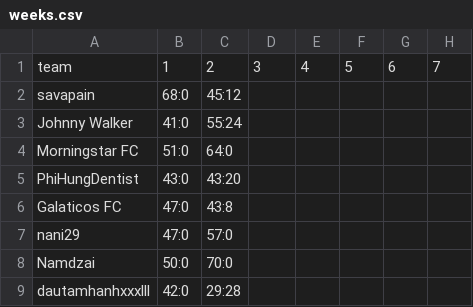
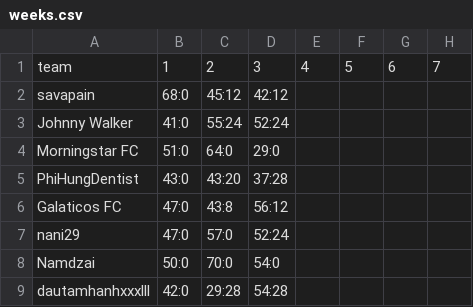
Before and after one commit to dttung79/Fantasy2025, a CSV file: weeks.csv, drawn as a sheet; only a part is shown; the diff names each change by its address in the sheet, - before the commit and + after, or states it on an @@ line.

Commit message:
update w3 scores

```diff
--- a/weeks.csv
+++ b/weeks.csv
-D2: (empty)
+D2: 42:12
-D3: (empty)
+D3: 52:24
-D4: (empty)
+D4: 29:0
-D5: (empty)
+D5: 37:28
-D6: (empty)
+D6: 56:12
-D7: (empty)
+D7: 52:24
-D8: (empty)
+D8: 54:0
-D9: (empty)
+D9: 54:28
```
